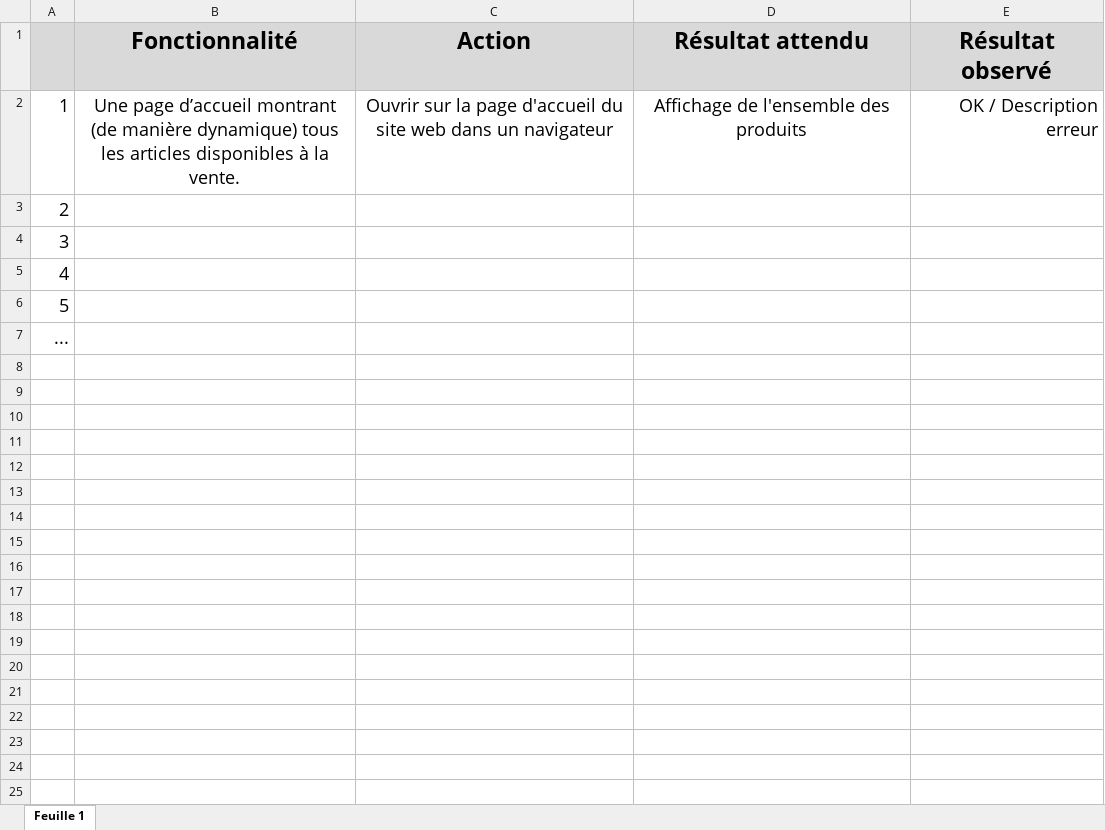
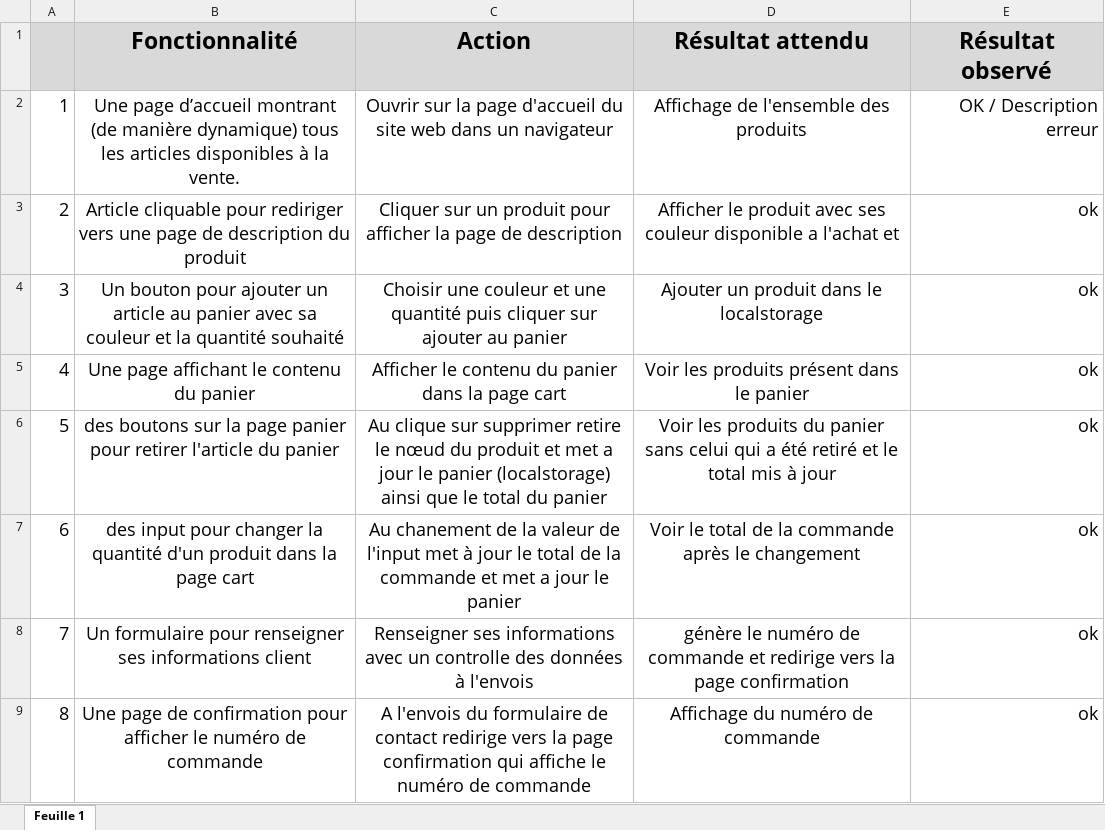
Before and after one commit to Healtar/Kanap, an Excel workbook: docs/DW+P5+-+Modele+plan+tests+acceptation.xlsx, sheet Feuille 1, drawn as a sheet; values as stored, in another font and other column widths than the file's, no borders; charts and pictures not drawn; the diff names each change by its address in the sheet, - before the commit and + after, or states it on an @@ line.

Commit message:
Test d'acceptation

```diff
--- a/docs/DW+P5+-+Modele+plan+tests+acceptation.xlsx (sheet Feuille 1)
+++ b/docs/DW+P5+-+Modele+plan+tests+acceptation.xlsx (sheet Feuille 1)
-B3 (Fonctionnalité): (empty)
+B3 (Fonctionnalité): Article cliquable pour rediriger vers une page de description du produit
-C3 (Action): (empty)
+C3 (Action): Cliquer sur un produit pour afficher la page de description
-D3 (Résultat attendu): (empty)
+D3 (Résultat attendu): Afficher le produit avec ses couleur disponible a l'achat et
-E3:E7 (Résultat observé): (empty)
+E3:E7 (Résultat observé): ok
-B4 (Fonctionnalité): (empty)
+B4 (Fonctionnalité): Un bouton pour ajouter un article au panier avec sa couleur et la quantité souhaité
-C4 (Action): (empty)
+C4 (Action): Choisir une couleur et une quantité puis cliquer sur ajouter au panier
-D4 (Résultat attendu): (empty)
+D4 (Résultat attendu): Ajouter un produit dans le localstorage
-B5 (Fonctionnalité): (empty)
+B5 (Fonctionnalité): Une page affichant le contenu du panier
-C5 (Action): (empty)
+C5 (Action): Afficher le contenu du panier dans la page cart
-D5 (Résultat attendu): (empty)
+D5 (Résultat attendu): Voir les produits présent dans le panier
-B6 (Fonctionnalité): (empty)
+B6 (Fonctionnalité): des boutons sur la page panier pour retirer l'article du panier
-C6 (Action): (empty)
+C6 (Action): Au clique sur supprimer retire le nœud du produit et met a jour le panier (localstorage) ainsi que le total du panier
-D6 (Résultat attendu): (empty)
+D6 (Résultat attendu): Voir les produits du panier sans celui qui a été retiré et le total mis à jour
@@ column A renumbered in row 7 @@
-B7 (Fonctionnalité): (empty)
+B7 (Fonctionnalité): des input pour changer la quantité d'un produit dans la page cart
-C7 (Action): (empty)
+C7 (Action): Au chanement de la valeur de l'input met à jour le total de la commande et met a jour le panier
-D7 (Résultat attendu): (empty)
+D7 (Résultat attendu): Voir le total de la commande après le changement
+row 8: 7 | Un formulaire pour renseigner ses informations client | Renseigner ses informations avec un controlle des données à l'envois | génère le numéro de commande et redirige vers la page confirmation | ok
+row 9: 8 | Une page de confirmation pour afficher le numéro de commande | A l'envois du formulaire de contact redirige vers la page confirmation qui affiche le numéro de commande | Affichage du numéro de commande | ok
```
Also changed, not shown: charts or pictures, 4 other files.
